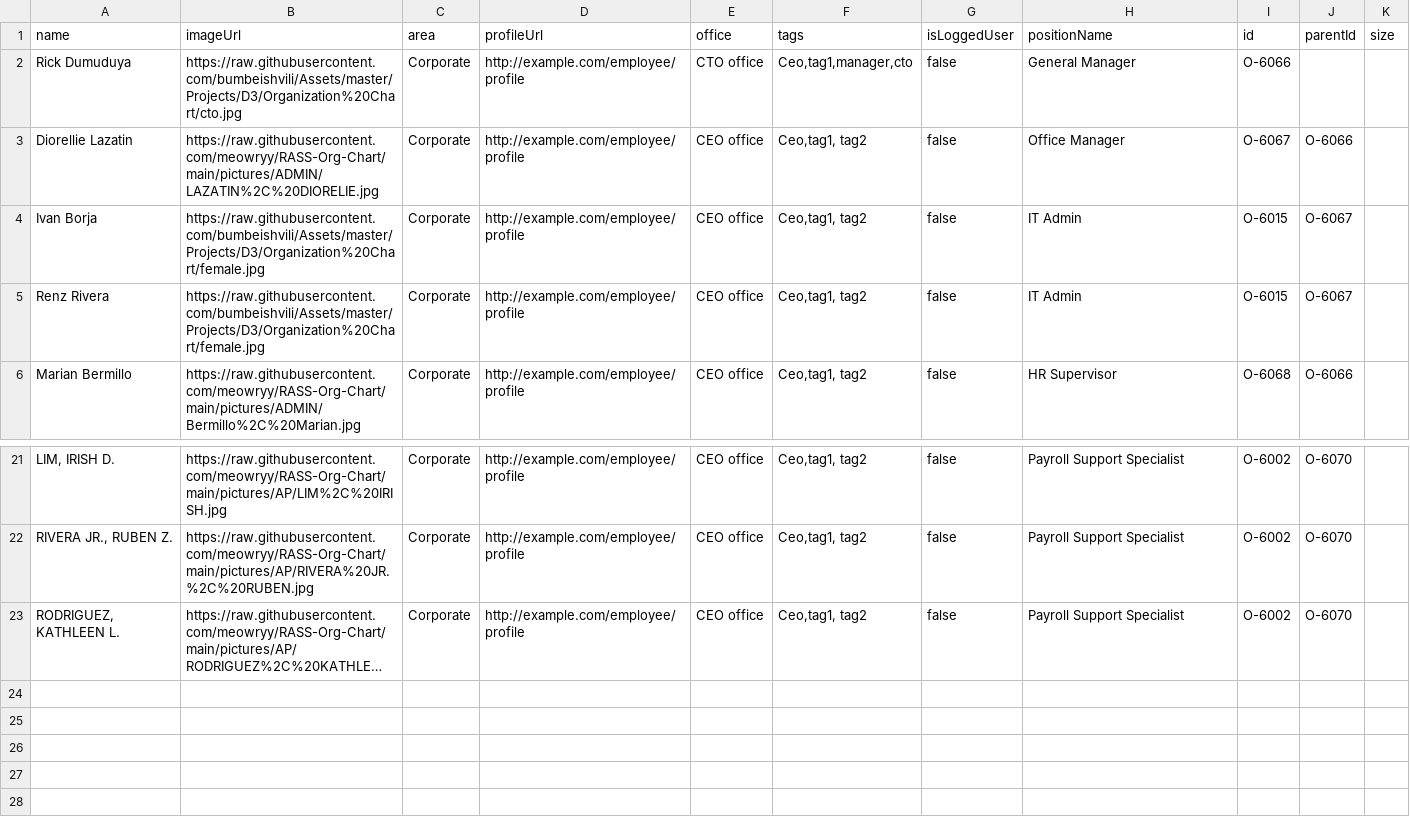
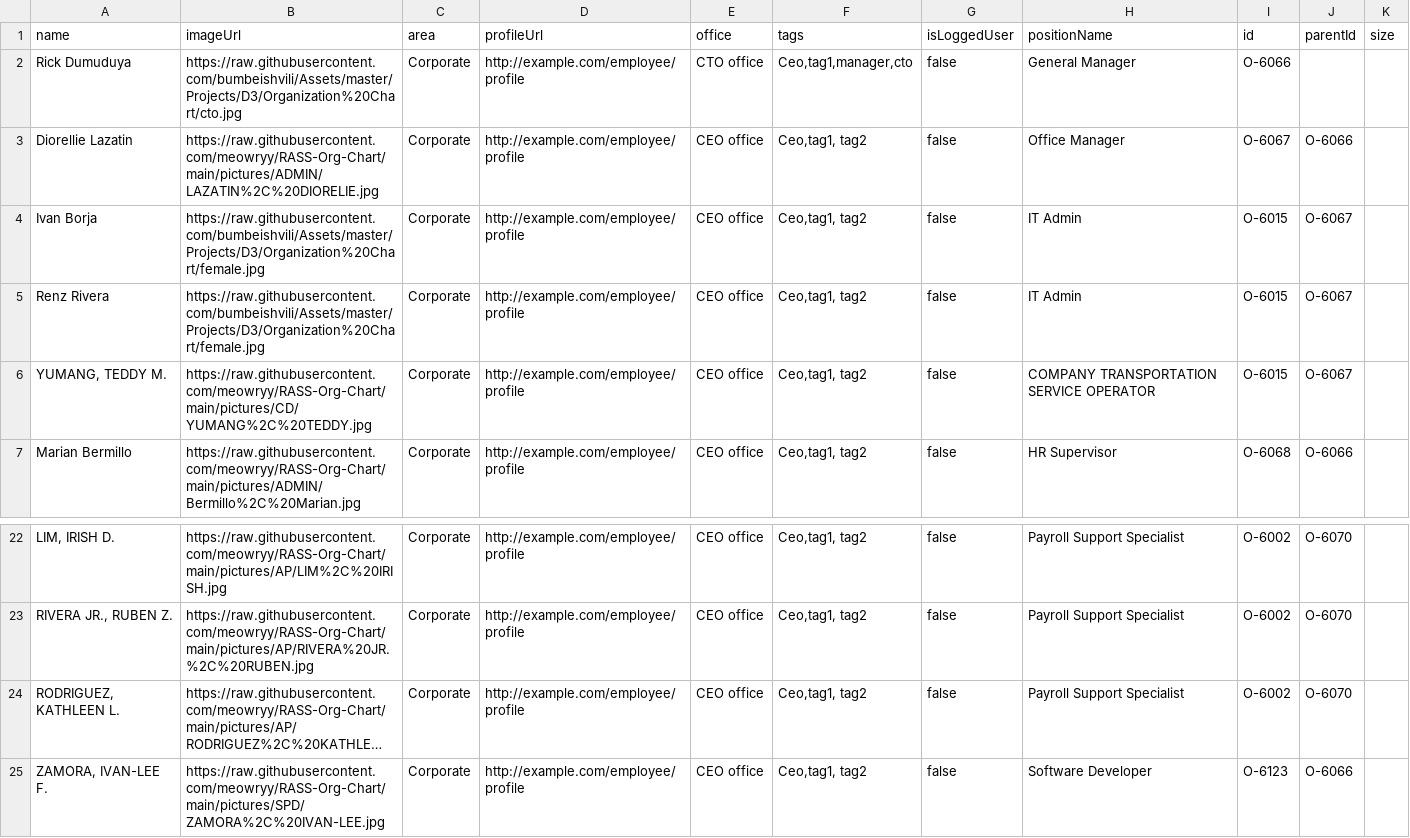
Before and after one commit to meowryy/Hello-world, a CSV file: Books.csv, drawn as a sheet; only a part is shown, gaps mark what is left out; long unchanged cells end in …; the diff names each change by its address in the sheet, - before the commit and + after, or states it on an @@ line.

Commit message:
Update Books.csv

```diff
--- a/Books.csv
+++ b/Books.csv
+row 6: YUMANG, TEDDY M. | https://raw.githubusercontent.com/meowryy/RASS-Org-Chart/main/pictures/CD/YUMANG%2C%20TEDDY.jpg | Corporate | http://example.com/employee/profile | CEO office | Ceo,tag1, tag2 | false | COMPANY TRANSPORTATION SERVICE OPERATOR | O-6015 | O-6067
+row 25: ZAMORA, IVAN-LEE F. | https://raw.githubusercontent.com/meowryy/RASS-Org-Chart/main/pictures/SPD/ZAMORA%2C%20IVAN-LEE.jpg | Corporate | http://example.com/employee/profile | CEO office | Ceo,tag1, tag2 | false | Software Developer | O-6123 | O-6066
```
